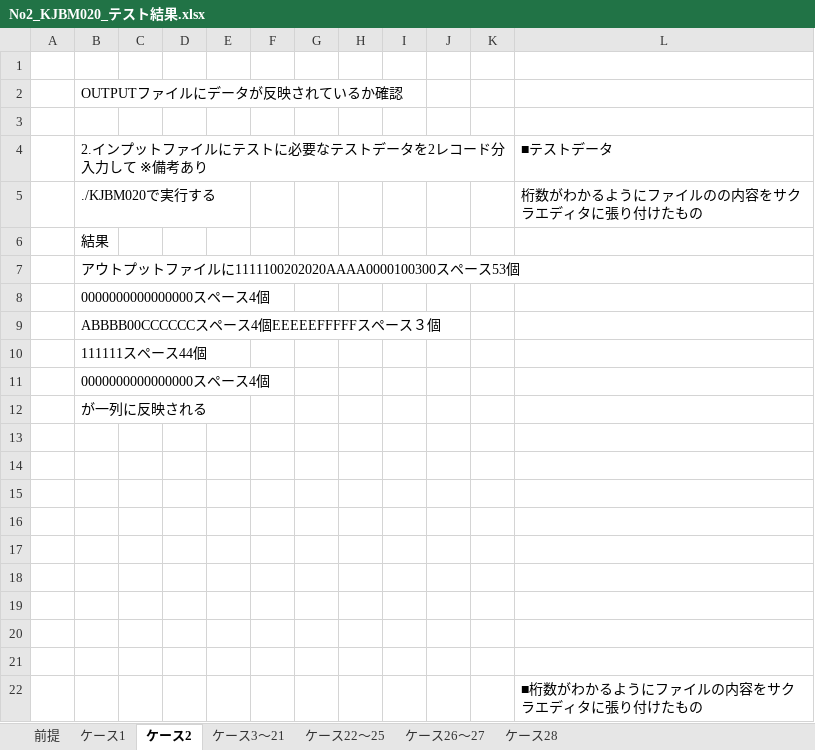
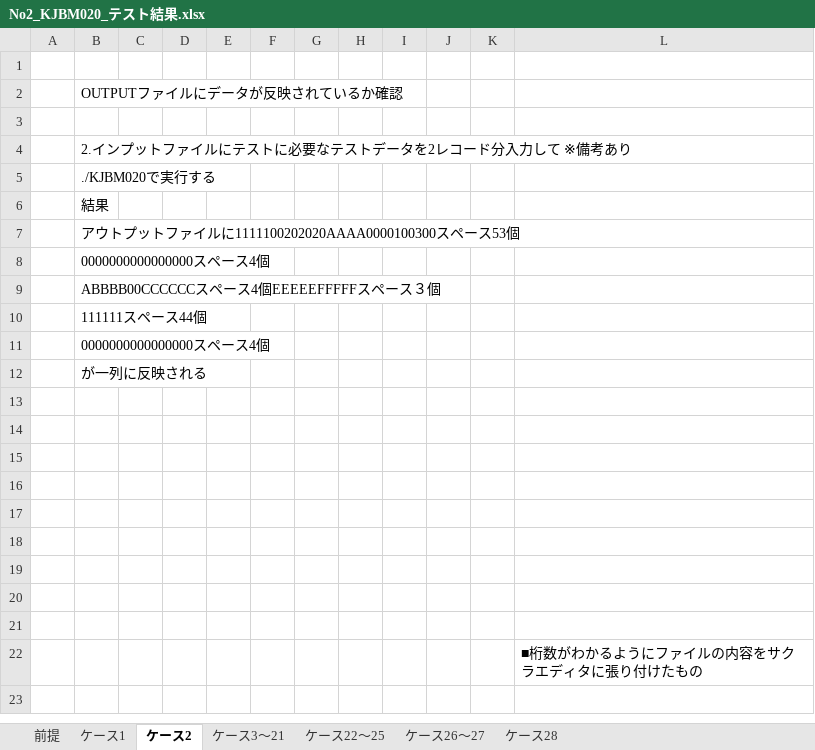
Before and after one commit to npho-sg/cobol_t, an Excel workbook: report/No2_KJBM020_テスト結果.xlsx, sheet ケース2, drawn as a sheet; values as stored, in another font and other column widths than the file's, no borders; charts and pictures not drawn; the diff names each change by its address in the sheet, - before the commit and + after, or states it on an @@ line.

```diff
--- a/report/No2_KJBM020_テスト結果.xlsx (sheet ケース2)
+++ b/report/No2_KJBM020_テスト結果.xlsx (sheet ケース2)
-L4: ■テストデータ
+L4: (empty)
-L5: 桁数がわかるようにファイルのの内容をサクラエディタに張り付けたもの
+L5: (empty)
```
Also changed, not shown: sheet 前提, sheet ケース22～25, sheet ケース3～21, charts or pictures, 1 other file.
